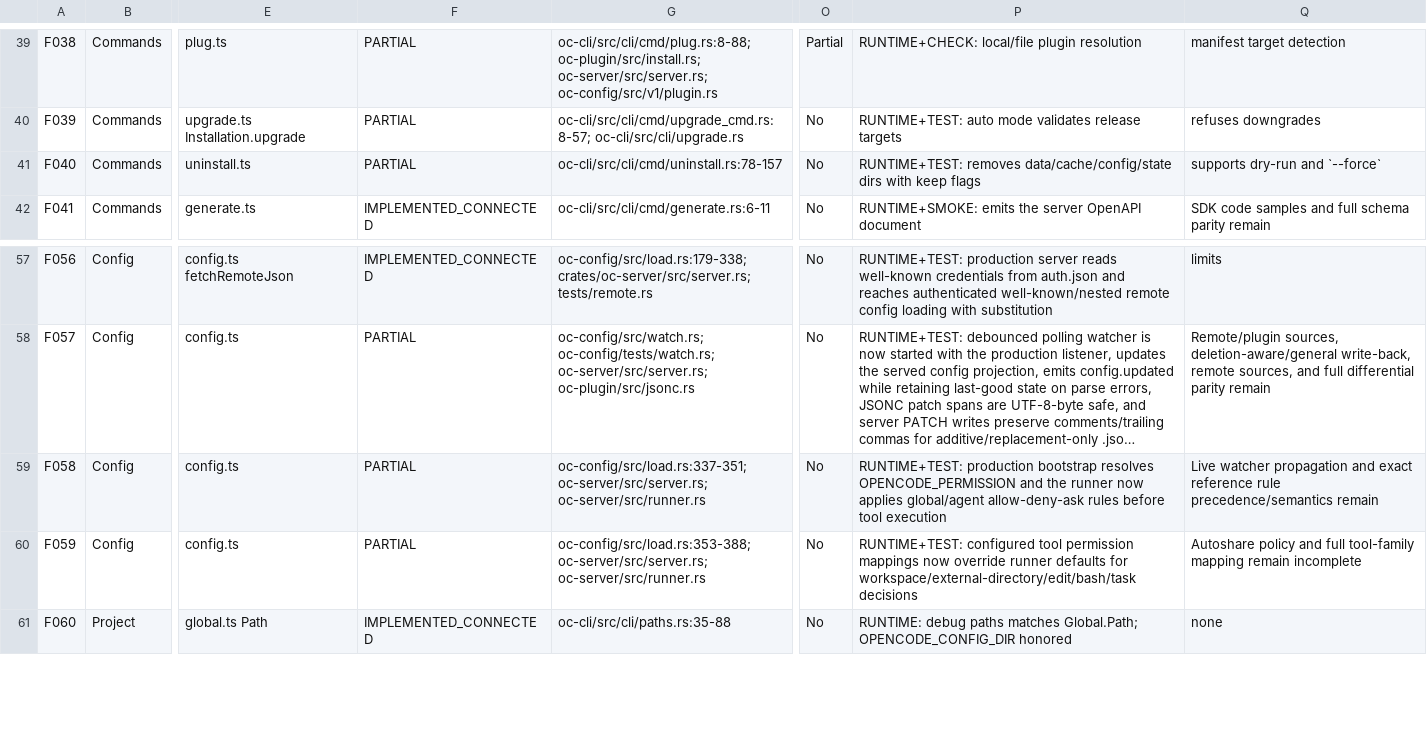
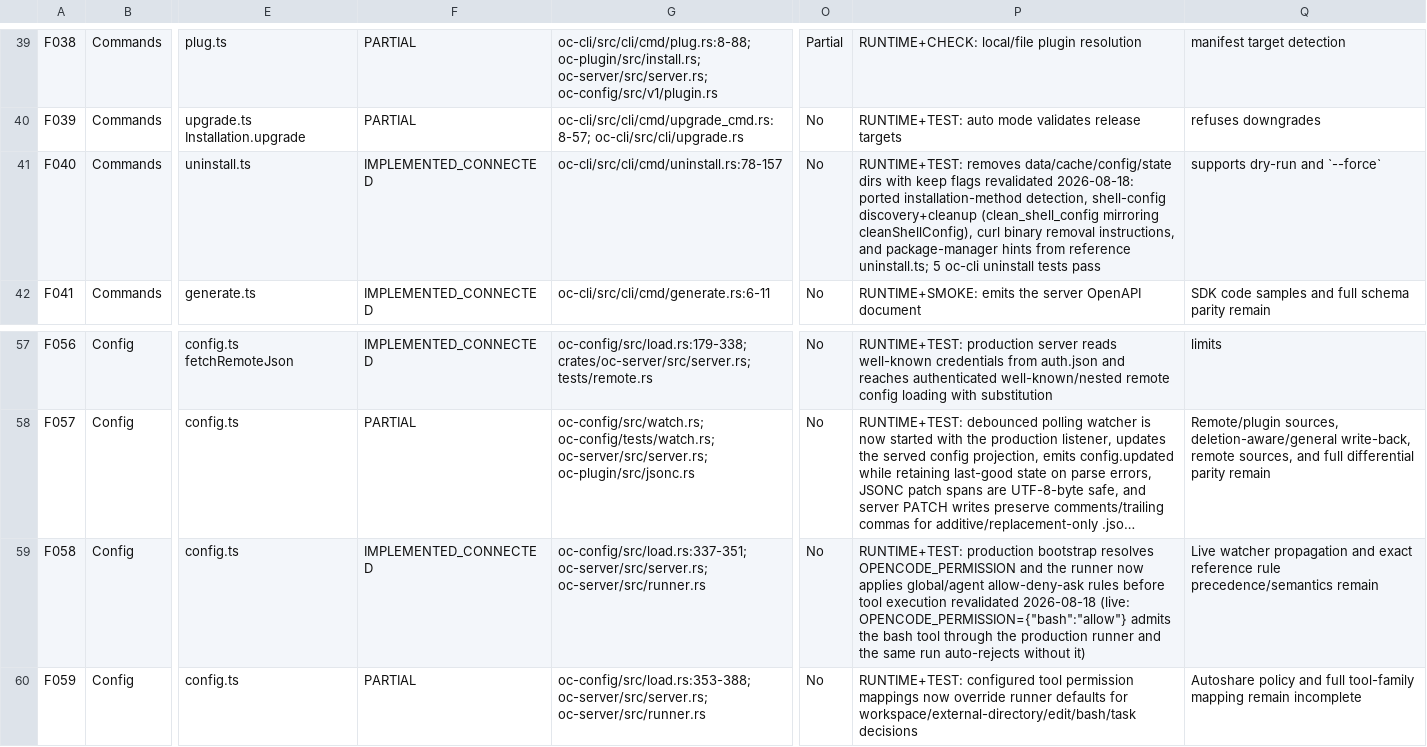
Before and after one commit to smuhammathassan/opencode-rs, a CSV file: rust-port-audit/FEATURE-PARITY.csv, drawn as a sheet; only a part is shown, gaps mark what is left out; the shorter side is filled out with more unchanged rows; long unchanged cells end in …; the diff names each change by its address in the sheet, - before the commit and + after, or states it on an @@ line.

Commit message:
feat(uninstall): port shell-config cleanup, method detection, binary removal
F040 parity: installation_method classification (curl/npm/brew/choco/scoop/
unknown), shell-config discovery per $SHELL with opencode marker search,
clean_shell_config mirroring reference cleanShellConfig (marker+PATH line
removal), curl binary/rmdir instructions, and package-manager hints.
5 oc-cli uninstall tests pass; dry-run verified through the real binary.

audit: re-score to 107/155 (69.0%)

```diff
--- a/rust-port-audit/FEATURE-PARITY.csv
+++ b/rust-port-audit/FEATURE-PARITY.csv
-F41: PARTIAL
+F41: IMPLEMENTED_CONNECTED
-P41: …keep flags
+P41: …keep flags revalidated 2026-08-18: ported installation-method detection, shell-config discovery+cleanup (clean_shell_config mirroring cleanShellConfig), curl binary removal instructions, and package-manager hints from reference uninstall.ts; 5 oc-cli uninstall tests pass
-F59: PARTIAL
+F59: IMPLEMENTED_CONNECTED
-P59: …tool execution
+P59: …tool execution revalidated 2026-08-18 (live: OPENCODE_PERMISSION={"bash":"allow"} admits the bash tool through the production runner and the same run auto-rejects without it)
```
Also changed, not shown: 2 other files.
